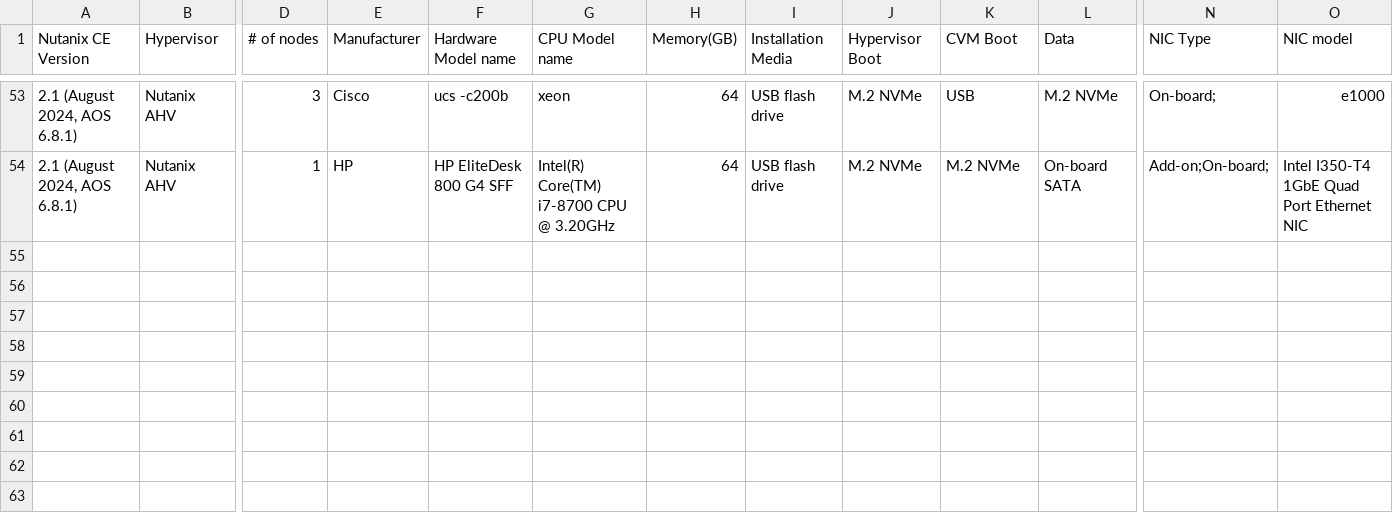
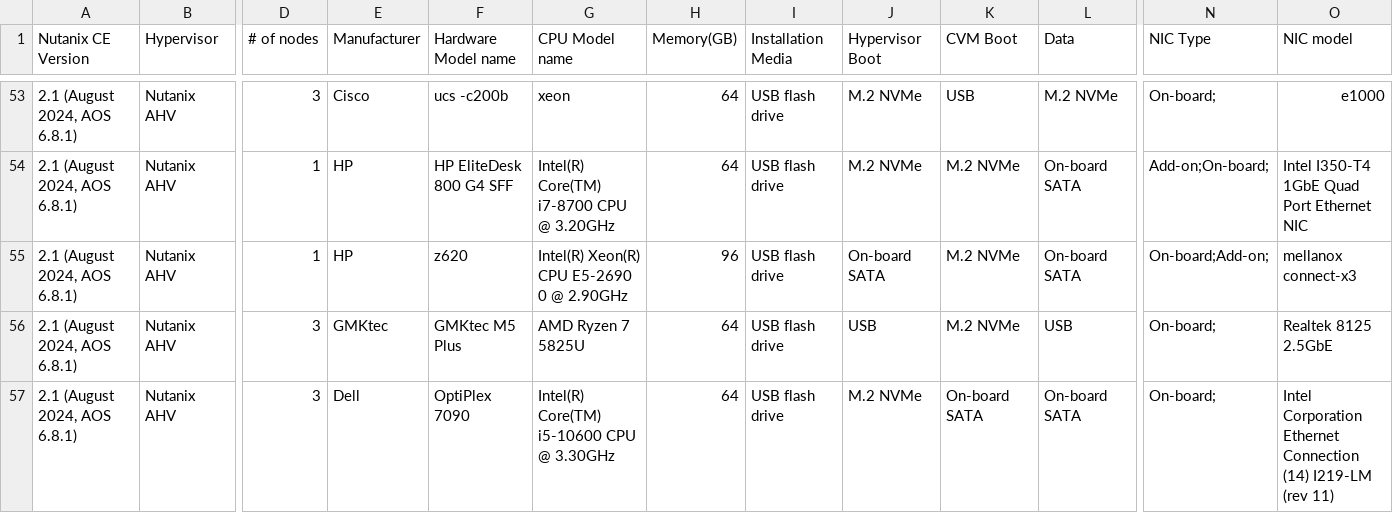
Before and after one commit to smzksts/NutanixCE-Community-HCL, a CSV file: NutanixCE-Community-HCL.csv, drawn as a sheet; only a part is shown, gaps mark what is left out; rows hold the shown columns only; the diff names each change by its address in the sheet, - before the commit and + after, or states it on an @@ line.

Commit message:
Add 55-57

```diff
--- a/NutanixCE-Community-HCL.csv
+++ b/NutanixCE-Community-HCL.csv
+row 55: 2.1 (August 2024, AOS 6.8.1) | Nutanix AHV | 1 | HP | z620 | Intel(R) Xeon(R) CPU E5-2690 0 @ 2.90GHz | 96 | USB flash drive | On-board SATA | M.2 NVMe | On-board SATA | On-board;Add-on; | mellanox connect-x3
+row 56: 2.1 (August 2024, AOS 6.8.1) | Nutanix AHV | 3 | GMKtec | GMKtec M5 Plus | AMD Ryzen 7 5825U | 64 | USB flash drive | USB | M.2 NVMe | USB | On-board; | Realtek 8125 2.5GbE
+row 57: 2.1 (August 2024, AOS 6.8.1) | Nutanix AHV | 3 | Dell | OptiPlex 7090 | Intel(R) Core(TM) i5-10600 CPU @ 3.30GHz | 64 | USB flash drive | M.2 NVMe | On-board SATA | On-board SATA | On-board; | Intel Corporation Ethernet Connection (14) I219-LM (rev 11)
```
